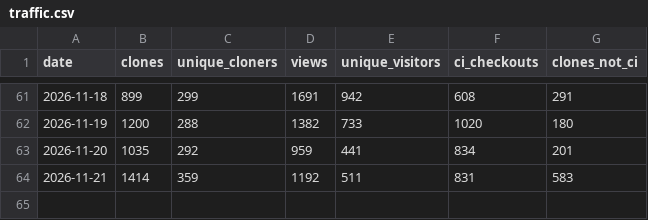
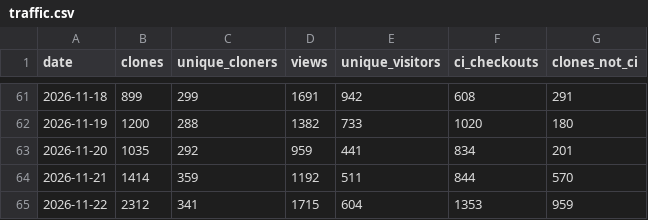
Before and after one commit to rorygallagher2024/glasshouse, a CSV file: traffic.csv, drawn as a sheet; only a part is shown, gaps mark what is left out.

```diff
--- a/traffic.csv
+++ b/traffic.csv
@@ -63,2 +63,3 @@ date,clones,unique_cloners,views,unique_visitors,ci_checkouts,clones_not_ci
 2026-11-20,1035,292,959,441,834,201
-2026-11-21,1414,359,1192,511,831,583
+2026-11-21,1414,359,1192,511,844,570
+2026-11-22,2312,341,1715,604,1353,959
```
